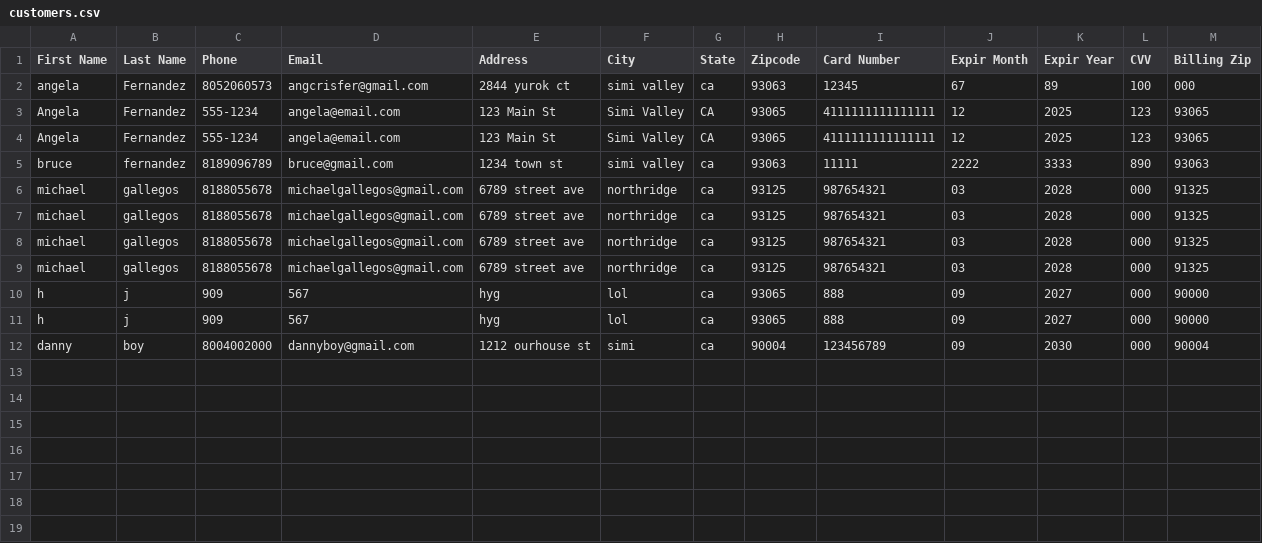
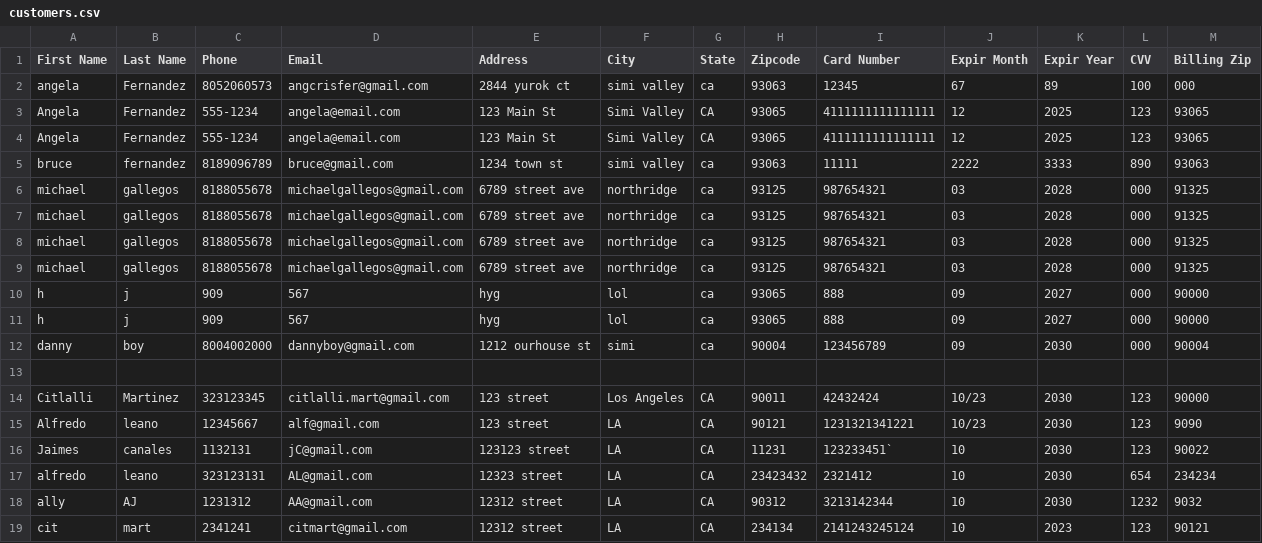
Before and after one commit to quesitopre/JeSuite, a CSV file: customers.csv, drawn as a sheet; the diff names each change by its address in the sheet, - before the commit and + after, or states it on an @@ line.

```diff
--- a/customers.csv
+++ b/customers.csv
+row 13: (empty)
+row 14: Citlalli | Martinez | 323123345 | citlalli.mart@gmail.com | 123 street | Los Angeles | CA | 90011 | 42432424 | 10/23 | 2030 | 123 | 90000
+row 15: Alfredo | leano | 12345667 | alf@gmail.com | 123 street | LA | CA | 90121 | 1231321341221 | 10/23 | 2030 | 123 | 9090
+row 16: Jaimes | canales | 1132131 | jC@gmail.com | 123123 street | LA | CA | 11231 | 123233451` | 10 | 2030 | 123 | 90022
+row 17: alfredo | leano | 323123131 | AL@gmail.com | 12323 street | LA | CA | 23423432 | 2321412 | 10 | 2030 | 654 | 234234
+row 18: ally | AJ | 1231312 | AA@gmail.com | 12312 street | LA | CA | 90312 | 3213142344 | 10 | 2030 | 1232 | 9032
+row 19: cit | mart | 2341241 | citmart@gmail.com | 12312 street | LA | CA | 234134 | 2141243245124 | 10 | 2023 | 123 | 90121
```
Also changed, not shown: 10 other files.
